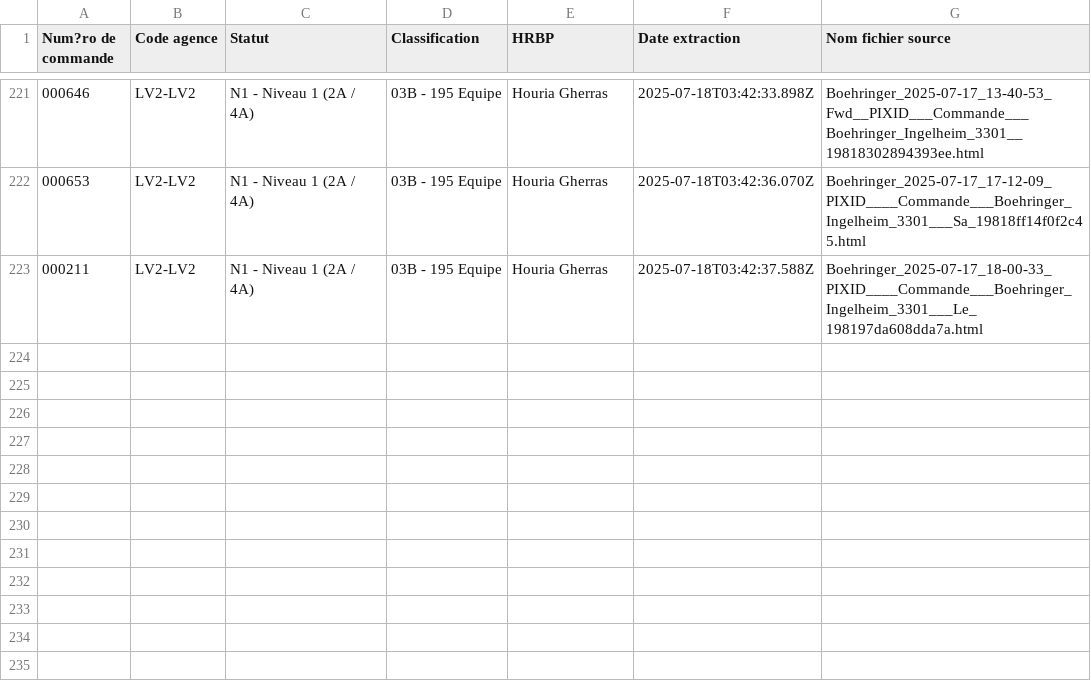
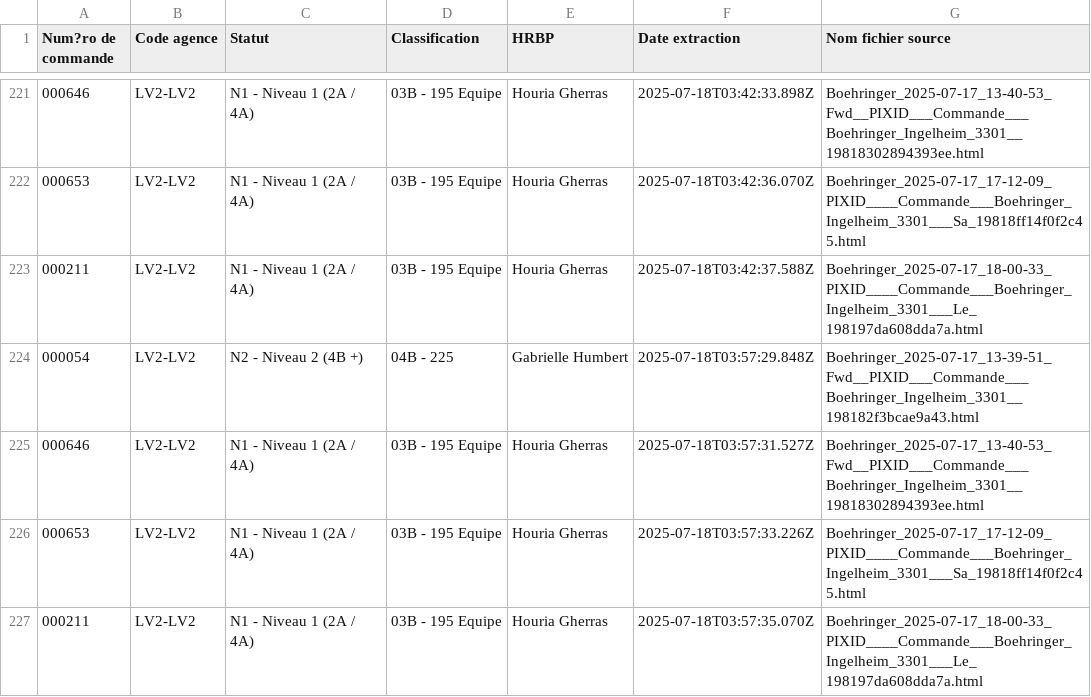
Before and after one commit to younessemlali/xml-boehringer-corrector, a CSV file: commandes.csv, drawn as a sheet; only a part is shown, gaps mark what is left out.

Commit message:
Mise à jour des commandes

```diff
--- a/commandes.csv
+++ b/commandes.csv
@@ -223 +223,5 @@ Num?ro de commande,Code agence,Statut,Classification,HRBP,Date extraction,Nom fi
 000211,LV2-LV2,N1 - Niveau 1 (2A / 4A),03B - 195 Equipe,Houria Gherras,2025-07-18T03:42:37.588Z,Boehringer_2025-07-17_18-00-33_PIXID____Commande___Boehringer_Ingelheim_3301___Le_198197da608dda7a.html
+000054,LV2-LV2,N2 - Niveau 2 (4B +),04B - 225,Gabrielle Humbert,2025-07-18T03:57:29.848Z,Boehringer_2025-07-17_13-39-51_Fwd__PIXID___Commande___Boehringer_Ingelheim_3301__198182f3bcae9a43.html
+000646,LV2-LV2,N1 - Niveau 1 (2A / 4A),03B - 195 Equipe,Houria Gherras,2025-07-18T03:57:31.527Z,Boehringer_2025-07-17_13-40-53_Fwd__PIXID___Commande___Boehringer_Ingelheim_3301__19818302894393ee.html
+000653,LV2-LV2,N1 - Niveau 1 (2A / 4A),03B - 195 Equipe,Houria Gherras,2025-07-18T03:57:33.226Z,Boehringer_2025-07-17_17-12-09_PIXID____Commande___Boehringer_Ingelheim_3301___Sa_19818ff14f0f2c45.html
+000211,LV2-LV2,N1 - Niveau 1 (2A / 4A),03B - 195 Equipe,Houria Gherras,2025-07-18T03:57:35.070Z,Boehringer_2025-07-17_18-00-33_PIXID____Commande___Boehringer_Ingelheim_3301___Le_198197da608dda7a.html
```
